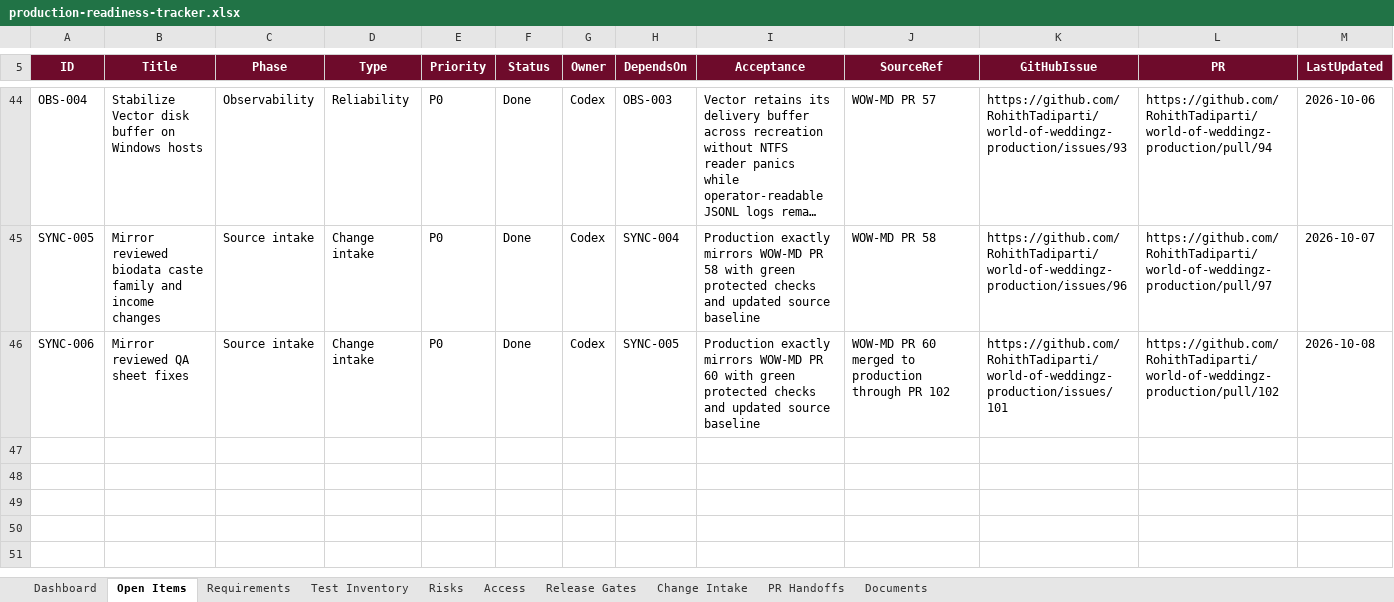
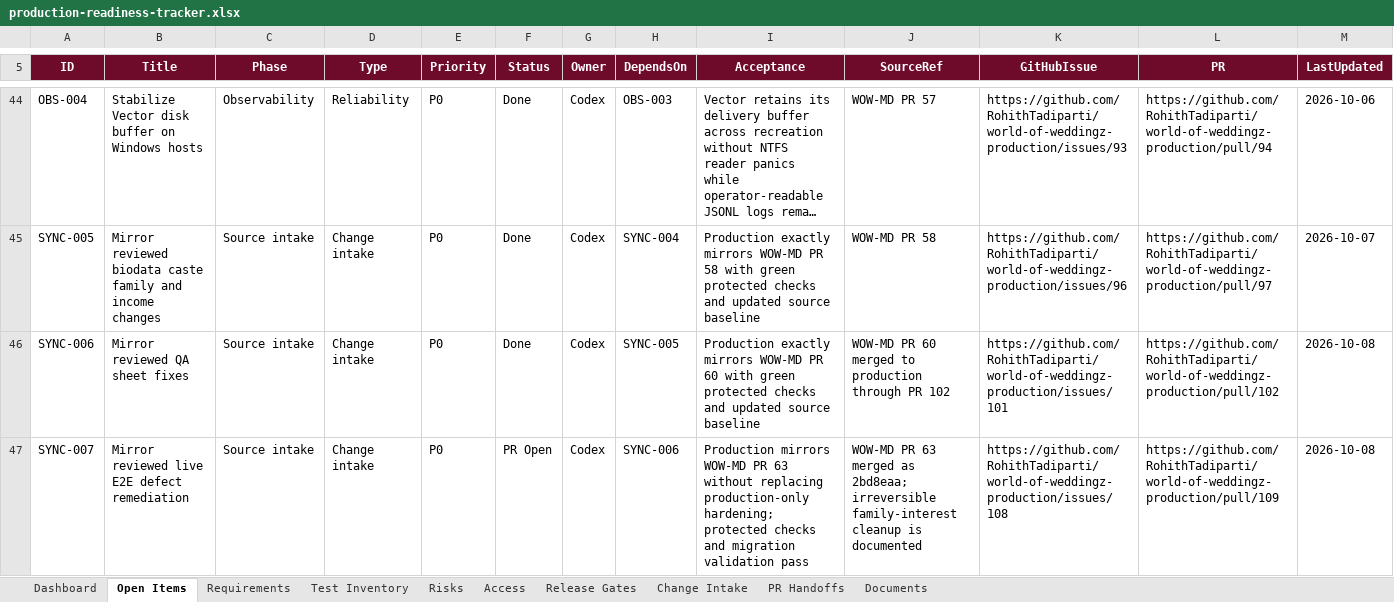
Before and after one commit to RohithTadiparti/world-of-weddingz-production, an Excel workbook: docs/tracking/production-readiness-tracker.xlsx, sheet Open Items, drawn as a sheet; only a part is shown, gaps mark what is left out; long unchanged cells end in …; values as stored, in another font and other column widths than the file's, no borders; conditional formats and table styles not drawn; the diff names each change by its address in the sheet, - before the commit and + after, or states it on an @@ line.

Commit message:
docs: register SYNC-007 review handoff

```diff
--- a/docs/tracking/production-readiness-tracker.xlsx (sheet Open Items)
+++ b/docs/tracking/production-readiness-tracker.xlsx (sheet Open Items)
+row 47: SYNC-007 | Mirror reviewed live E2E defect remediation | Source intake | Change intake | P0 | PR Open | Codex | SYNC-006 | Production mirrors WOW-MD PR 63 without replacing production-only hardening; protected checks and migration validation pass | WOW-MD PR 63 merged as 2bd8eaa; irreversible family-interest cleanup is documented | https://github.com/RohithTadiparti/world-of-weddingz-production/issues/108 | https://github.com/RohithTadiparti/world-of-weddingz-production/pull/109 | 2026-10-08
```
Also changed, not shown: sheet Change Intake, sheet PR Handoffs, sheet Dashboard, charts or pictures, 3 other files.
